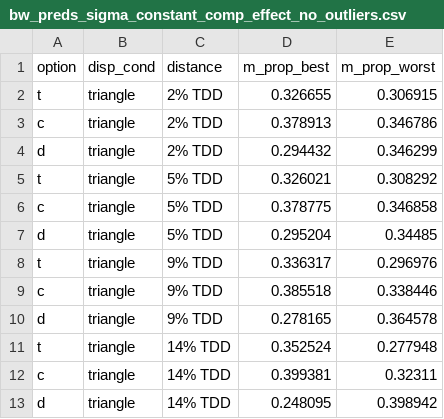
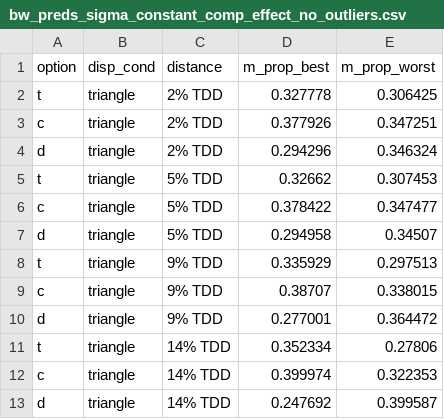
Before and after one commit to sp-conway/bw, a CSV file: analysis/sim_from_bayes_circle_area/bayes_circle_area/sigma_constant_comp_effect/bw_preds_sigma_constant_comp_effect_no_outliers.csv, drawn as a sheet.

```diff
--- a/analysis/sim_from_bayes_circle_area/bayes_circle_area/sigma_constant_comp_effect/bw_preds_sigma_constant_comp_effect_no_outliers.csv
+++ b/analysis/sim_from_bayes_circle_area/bayes_circle_area/sigma_constant_comp_effect/bw_preds_sigma_constant_comp_effect_no_outliers.csv
@@ -1,13 +1,13 @@
 option,disp_cond,distance,m_prop_best,m_prop_worst
-t,triangle,2% TDD,0.326655,0.306915
-c,triangle,2% TDD,0.378913,0.346786
-d,triangle,2% TDD,0.294432,0.346299
-t,triangle,5% TDD,0.326021,0.308292
-c,triangle,5% TDD,0.378775,0.346858
-d,triangle,5% TDD,0.295204,0.34485
-t,triangle,9% TDD,0.336317,0.296976
-c,triangle,9% TDD,0.385518,0.338446
-d,triangle,9% TDD,0.278165,0.364578
-t,triangle,14% TDD,0.352524,0.277948
-c,triangle,14% TDD,0.399381,0.32311
-d,triangle,14% TDD,0.248095,0.398942
+t,triangle,2% TDD,0.327778,0.306425
+c,triangle,2% TDD,0.377926,0.347251
+d,triangle,2% TDD,0.294296,0.346324
+t,triangle,5% TDD,0.32662,0.307453
+c,triangle,5% TDD,0.378422,0.347477
+d,triangle,5% TDD,0.294958,0.34507
+t,triangle,9% TDD,0.335929,0.297513
+c,triangle,9% TDD,0.38707,0.338015
+d,triangle,9% TDD,0.277001,0.364472
+t,triangle,14% TDD,0.352334,0.27806
+c,triangle,14% TDD,0.399974,0.322353
+d,triangle,14% TDD,0.247692,0.399587
```
Also changed, not shown: 6 other files.
